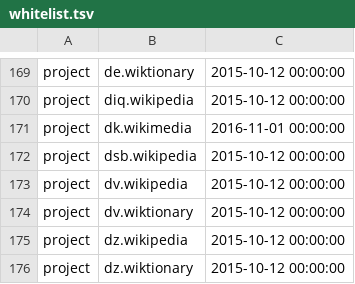
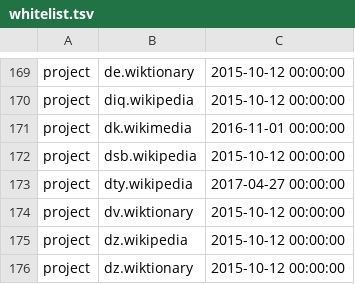
Before and after one commit to wikimedia/analytics-refinery, a TSV file: static_data/pageview/whitelist/whitelist.tsv, drawn as a sheet; only a part is shown, gaps mark what is left out.

Commit message:
Add dty.wikipedia to pageview whitelist
Change-Id: I9cab05b99b2f6d10f74e9b2fb334dbf4db5f1305

```diff
--- a/static_data/pageview/whitelist/whitelist.tsv
+++ b/static_data/pageview/whitelist/whitelist.tsv
@@ -172,3 +172,3 @@ project	dk.wikimedia	2016-11-01 00:00:00
 project	dsb.wikipedia	2015-10-12 00:00:00
-project	dv.wikipedia	2015-10-12 00:00:00
+project	dty.wikipedia	2017-04-27 00:00:00
 project	dv.wiktionary	2015-10-12 00:00:00
```
